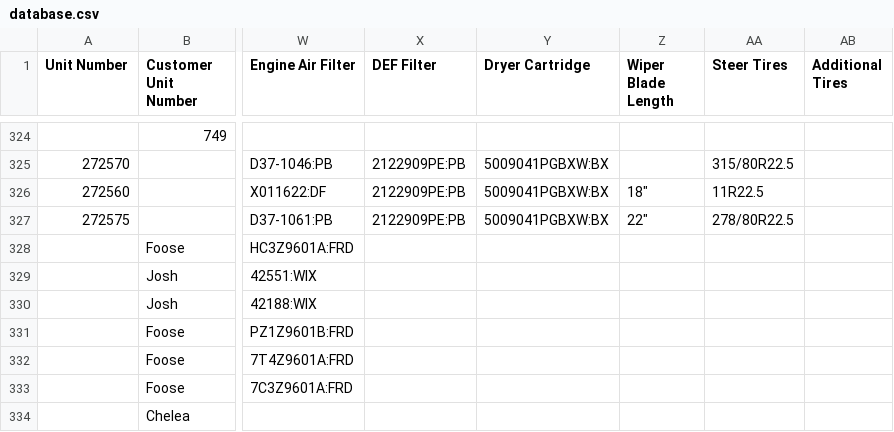
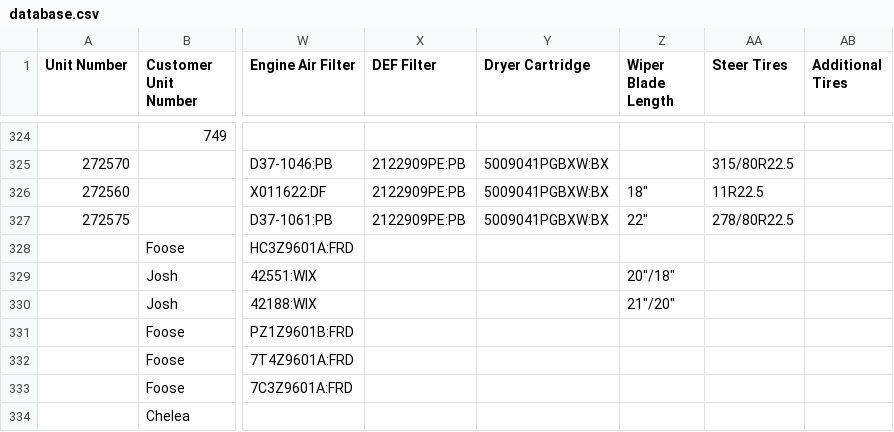
Before and after one commit to TuinderJ/personal-website, a CSV file: truck-data/database.csv, drawn as a sheet; only a part is shown, gaps mark what is left out; the diff names each change by its address in the sheet, - before the commit and + after, or states it on an @@ line.

Commit message:
vehicle update

```diff
--- a/truck-data/database.csv
+++ b/truck-data/database.csv
-Z329 (Wiper Blade Length): (empty)
+Z329 (Wiper Blade Length): 20"/18"
-Z330 (Wiper Blade Length): (empty)
+Z330 (Wiper Blade Length): 21"/20"
```
